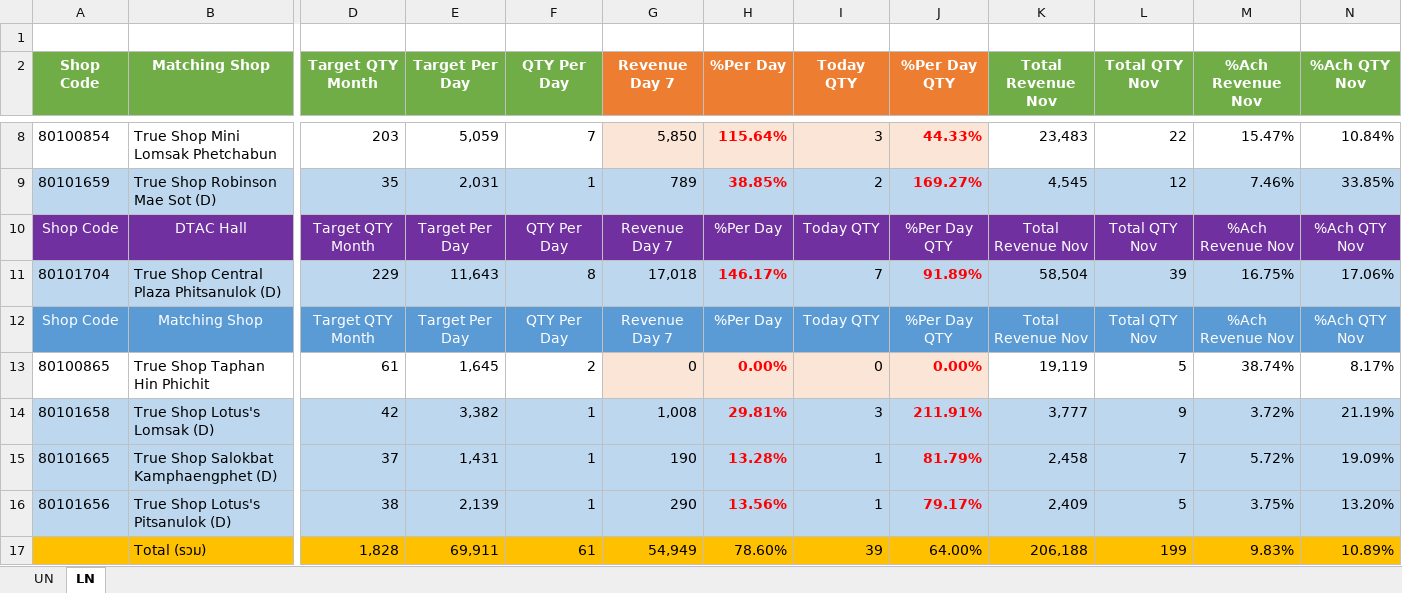
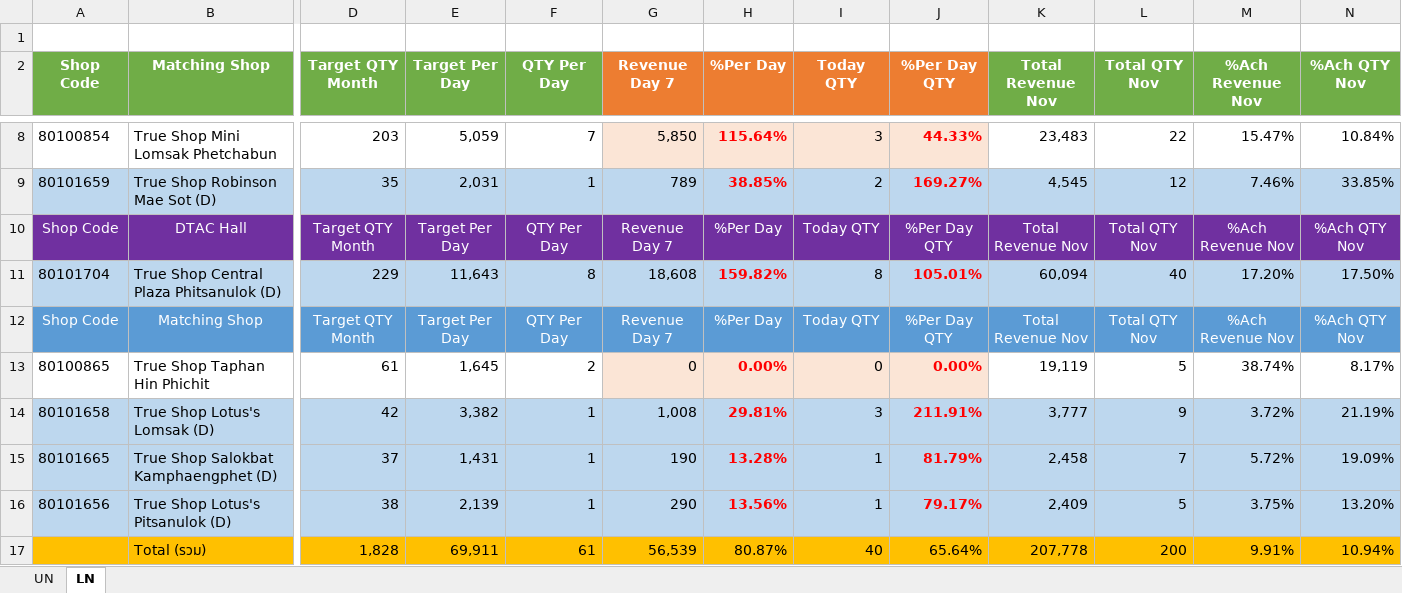
Before and after one commit to fcaeg/prepay-dashboard, an Excel workbook: gia/xlsx/GIA_North_Nov_7.xlsx, sheet LN, drawn as a sheet; only a part is shown, gaps mark what is left out; values as stored, in another font and other column widths than the file's, no borders; conditional formats not drawn; removed rows and columns are numbered as before the commit, all else as after; rows hold the shown columns only; the diff names each change by its address in the sheet, - before the commit and + after, or states it on an @@ line.

```diff
--- a/gia/xlsx/GIA_North_Nov_7.xlsx (sheet LN)
+++ b/gia/xlsx/GIA_North_Nov_7.xlsx (sheet LN)
-G11 (Revenue Day 7): 17,018
+G11 (Revenue Day 7): 18,608
-H11 (%Per Day): 146.17%
+H11 (%Per Day): 159.82%
-I11 (Today QTY): 7
+I11 (Today QTY): 8
-J11 (%Per Day QTY): 91.89%
+J11 (%Per Day QTY): 105.01%
-K11 (Total Revenue Nov): 58,504
+K11 (Total Revenue Nov): 60,094
-L11 (Total QTY Nov): 39
+L11 (Total QTY Nov): 40
-M11 (%Ach Revenue Nov): 16.75%
+M11 (%Ach Revenue Nov): 17.20%
-N11 (%Ach QTY Nov): 17.06%
+N11 (%Ach QTY Nov): 17.50%
-row 17:  | Total (รวม) | 1,828 | 69,911 | 61 | 54,949 | 78.60% | 39 | 64.00% | 206,188 | 199 | 9.83% | 10.89%
+row 17:  | Total (รวม) | 1,828 | 69,911 | 61 | 56,539 | 80.87% | 40 | 65.64% | 207,778 | 200 | 9.91% | 10.94%
```
Also changed, not shown: sheet UN, hidden cells, gia/xlsx/GIA_North_Nov_1.xlsx, gia/xlsx/GIA_North_Nov_3.xlsx, 14 other files.
